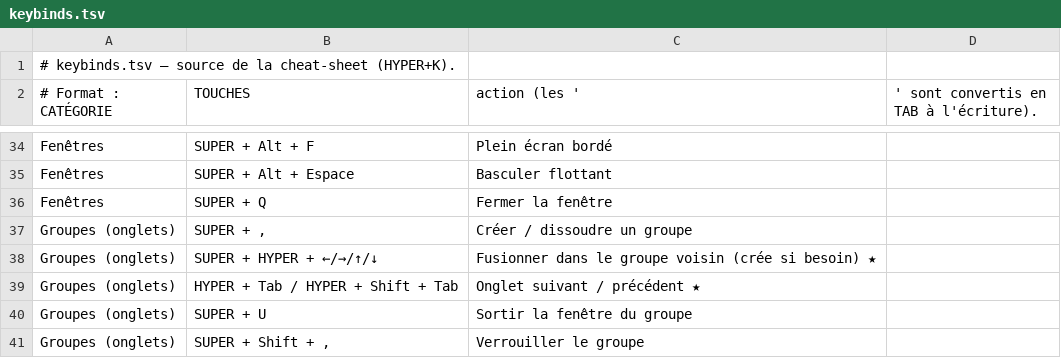
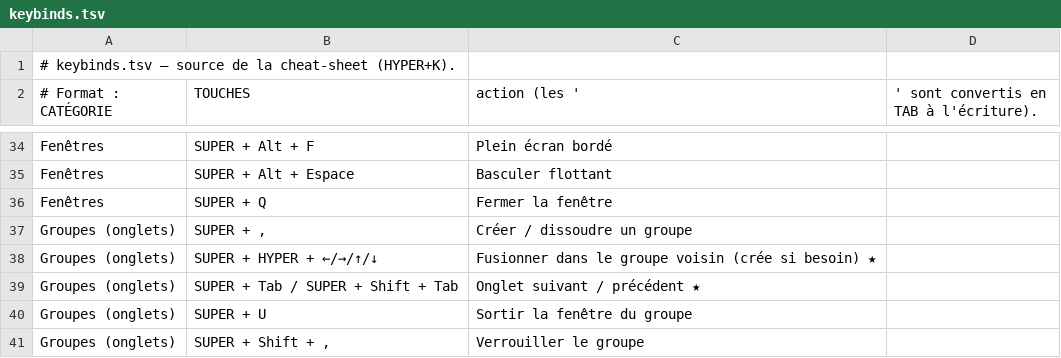
Before and after one commit to CantonyEddy/caelestia-perso, a TSV file: scripts/keybinds.tsv, drawn as a sheet; only a part is shown, gaps mark what is left out.

Commit message:
hypr: navigation onglets groupes sur SUPER+Tab
Remplace HYPER+Tab / HYPER+Shift+Tab par SUPER+Tab / SUPER+Shift+Tab (group.next/prev). keyd: retire tab->F22 (F22 libéré). Cheat-sheet (.tsv) + README à jour.

```diff
--- a/scripts/keybinds.tsv
+++ b/scripts/keybinds.tsv
@@ -38,3 +38,3 @@ Groupes (onglets)	SUPER + ,	Créer / dissoudre un groupe
 Groupes (onglets)	SUPER + HYPER + ←/→/↑/↓	Fusionner dans le groupe voisin (crée si besoin) ★
-Groupes (onglets)	HYPER + Tab / HYPER + Shift + Tab	Onglet suivant / précédent ★
+Groupes (onglets)	SUPER + Tab / SUPER + Shift + Tab	Onglet suivant / précédent ★
 Groupes (onglets)	SUPER + U	Sortir la fenêtre du groupe
```
Also changed, not shown: 3 other files.
